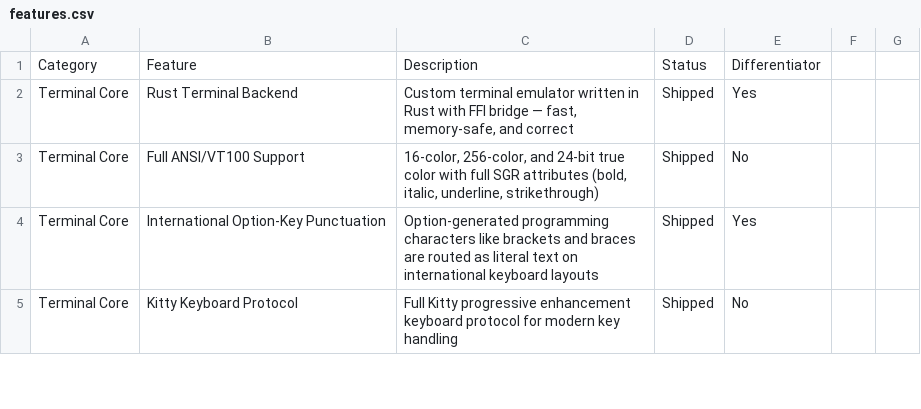
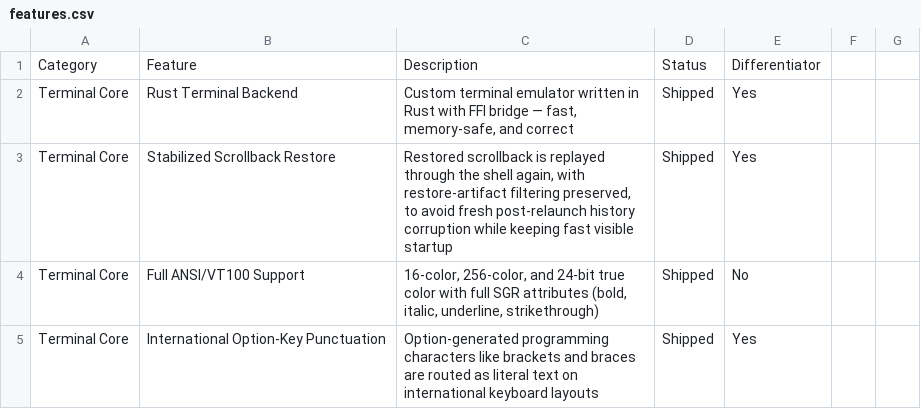
Before and after one commit to Aeptus/chau7, a CSV file: apps/chau7-macos/docs/features.csv, drawn as a sheet; only a part is shown; the shorter side is filled out with more unchanged rows.

Commit message:
Stabilize tab restore and creation latency
Roll back the render-tier startup path and the direct scrollback injection restore path while keeping restore artifact stripping and restored-tab bootstrap handling.

This restores fast tab/shell creation and fixes fresh post-restore history corruption caused by injecting saved scrollback into a terminal before final layout/state were stable.

```diff
--- a/apps/chau7-macos/docs/features.csv
+++ b/apps/chau7-macos/docs/features.csv
@@ -2,2 +2,3 @@ Category,Feature,Description,Status,Differentiator
 Terminal Core,Rust Terminal Backend,"Custom terminal emulator written in Rust with FFI bridge — fast, memory-safe, and correct",Shipped,Yes
+Terminal Core,Stabilized Scrollback Restore,"Restored scrollback is replayed through the shell again, with restore-artifact filtering preserved, to avoid fresh post-relaunch history corruption while keeping fast visible startup",Shipped,Yes
 Terminal Core,Full ANSI/VT100 Support,"16-color, 256-color, and 24-bit true color with full SGR attributes (bold, italic, underline, strikethrough)",Shipped,No
```
Also changed, not shown: 8 other files.
